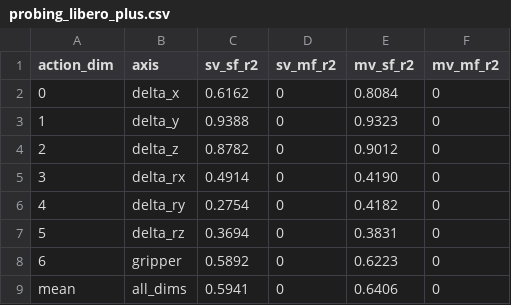
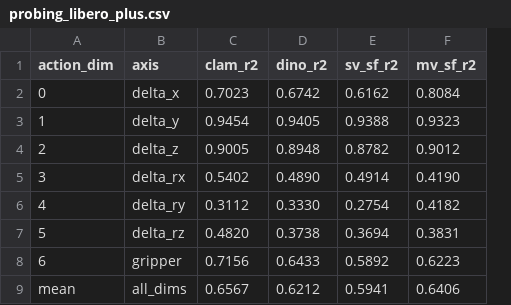
Before and after one commit to OliEfr/vpro_paper_plots, a CSV file: results/probing_libero_plus.csv, drawn as a sheet; removed rows and columns are numbered as before the commit, all else as after; the diff names each change by its address in the sheet, - before the commit and + after, or states it on an @@ line.

```diff
--- a/results/probing_libero_plus.csv
+++ b/results/probing_libero_plus.csv
+column C (clam_r2), rows 2-9: 0.7023 | 0.9454 | 0.9005 | 0.5402 | 0.3112 | 0.4820 | 0.7156 | 0.6567
+column D (dino_r2), rows 2-9: 0.6742 | 0.9405 | 0.8948 | 0.4890 | 0.3330 | 0.3738 | 0.6433 | 0.6212
-column D (sv_mf_r2), rows 2-9: all 0
-column F (mv_mf_r2), rows 2-9: all 0
```
Also changed, not shown: results/probing_libero.csv, results/probing_mimicgen.csv, 10 other files.
